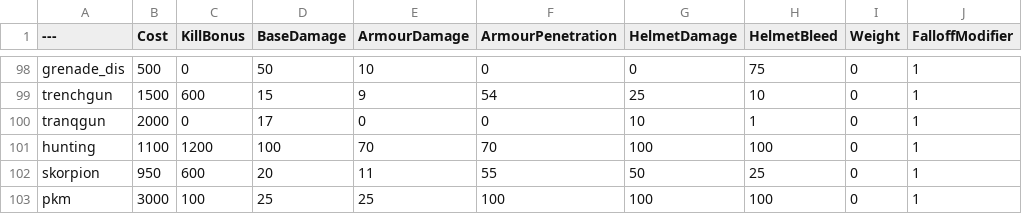
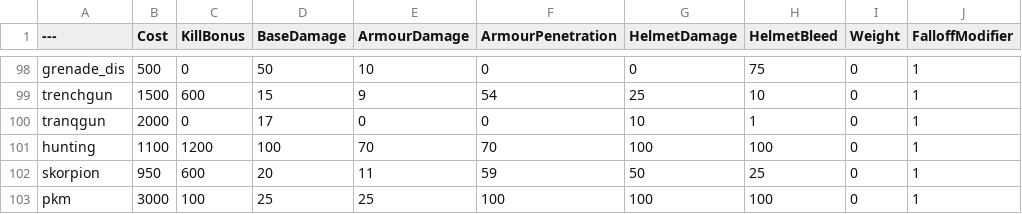
Before and after one commit to blippyblop/BalancingTable, a CSV file: BalancingTable.csv, drawn as a sheet; only a part is shown, gaps mark what is left out; the diff covers the shown part only; the diff names each change by its address in the sheet, - before the commit and + after, or states it on an @@ line.

```diff
--- a/BalancingTable.csv
+++ b/BalancingTable.csv
-F102 (ArmourPenetration): 55
+F102 (ArmourPenetration): 59
```
Also changed, not shown: 32 edited cells elsewhere in this file.
